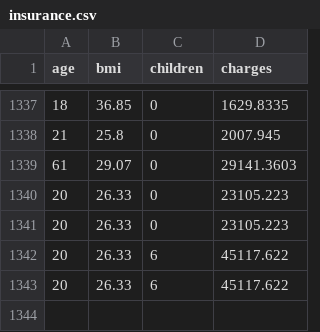
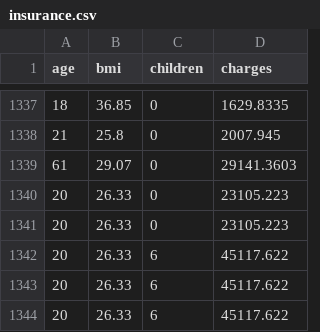
Before and after one commit to F-Dupraz/LinearRegressionApp, a CSV file: CSVs/insurance.csv, drawn as a sheet; only a part is shown, gaps mark what is left out.

```diff
--- a/CSVs/insurance.csv
+++ b/CSVs/insurance.csv
@@ -1343 +1343,2 @@ age,bmi,children,charges
 20,26.33,6,45117.622
+20,26.33,6,45117.622
```
Also changed, not shown: CSVs/candy.csv, CSVs/heart.csv, 2 other files.
